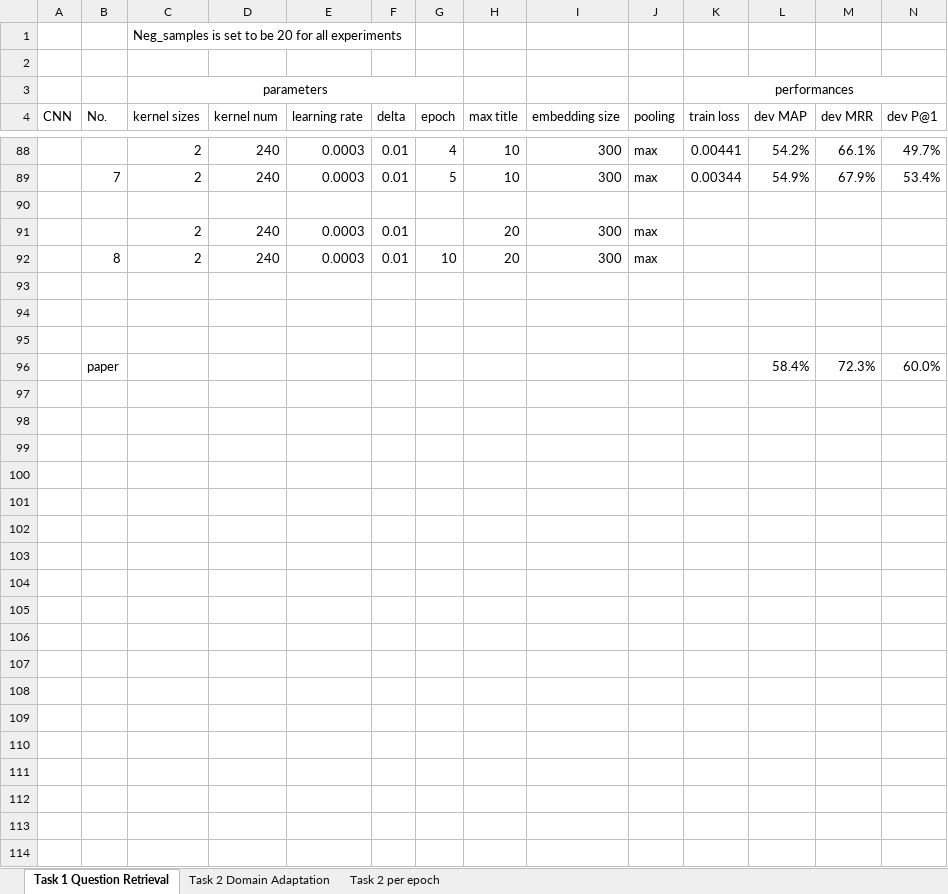
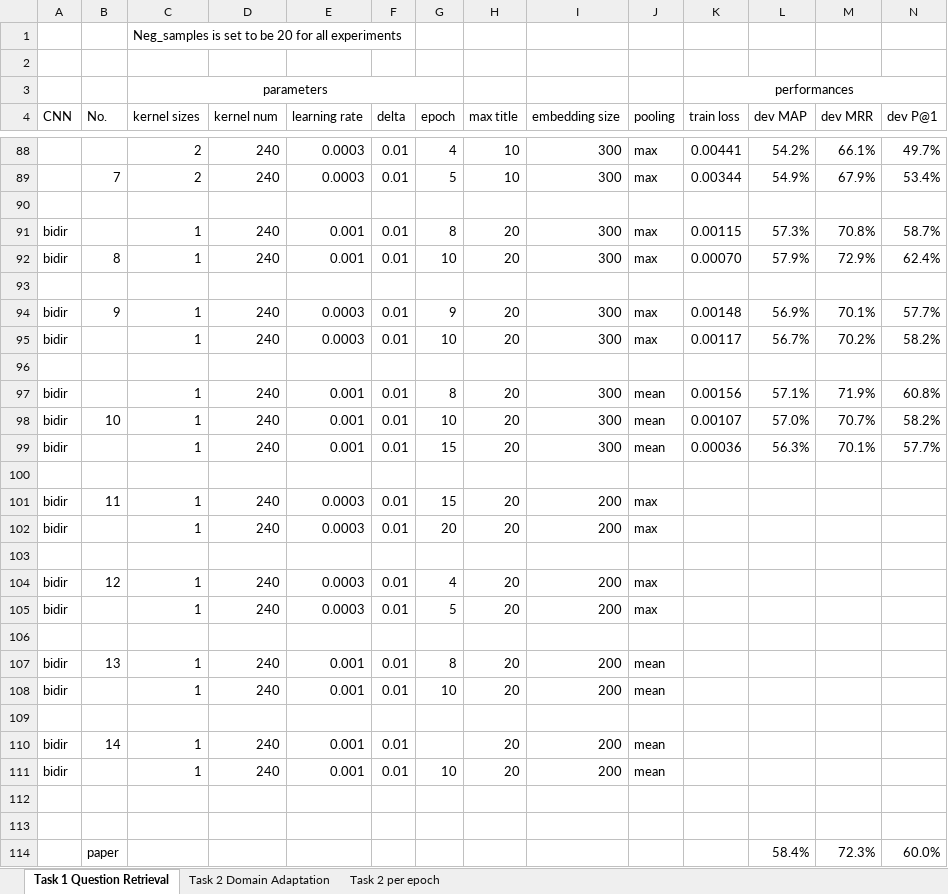
Before and after one commit to nslonge/final_project, an Excel workbook: ModelPerformances.xlsx, sheet Task 1 Question Retrieval, drawn as a sheet; only a part is shown, gaps mark what is left out; values as stored, in another font and other column widths than the file's, no borders; removed rows and columns are numbered as before the commit, all else as after; rows hold the shown columns only; the diff covers the shown part only; the diff names each change by its address in the sheet, - before the commit and + after, or states it on an @@ line.

Commit message:
more trials added, minor fix
fixed mean pooling logic in LSTM

```diff
--- a/ModelPerformances.xlsx (sheet Task 1 Question Retrieval)
+++ b/ModelPerformances.xlsx (sheet Task 1 Question Retrieval)
-row 91:  |  | 2 | 240 | 0.0003 | 0.01 |  | 20 | 300 | max
-row 92:  | 8 | 2 | 240 | 0.0003 | 0.01 | 10 | 20 | 300 | max
+row 91: bidir |  | 1 | 240 | 0.001 | 0.01 | 8 | 20 | 300 | max | 0.00115 | 57.3% | 70.8% | 58.7%
+row 92: bidir | 8 | 1 | 240 | 0.001 | 0.01 | 10 | 20 | 300 | max | 0.00070 | 57.9% | 72.9% | 62.4%
+row 94: bidir | 9 | 1 | 240 | 0.0003 | 0.01 | 9 | 20 | 300 | max | 0.00148 | 56.9% | 70.1% | 57.7%
+row 95: bidir |  | 1 | 240 | 0.0003 | 0.01 | 10 | 20 | 300 | max | 0.00117 | 56.7% | 70.2% | 58.2%
+row 96: (empty)
+row 97: bidir |  | 1 | 240 | 0.001 | 0.01 | 8 | 20 | 300 | mean | 0.00156 | 57.1% | 71.9% | 60.8%
+row 98: bidir | 10 | 1 | 240 | 0.001 | 0.01 | 10 | 20 | 300 | mean | 0.00107 | 57.0% | 70.7% | 58.2%
+row 99: bidir |  | 1 | 240 | 0.001 | 0.01 | 15 | 20 | 300 | mean | 0.00036 | 56.3% | 70.1% | 57.7%
+row 100: (empty)
+row 101: bidir | 11 | 1 | 240 | 0.0003 | 0.01 | 15 | 20 | 200 | max
+row 102: bidir |  | 1 | 240 | 0.0003 | 0.01 | 20 | 20 | 200 | max
+row 103: (empty)
+row 104: bidir | 12 | 1 | 240 | 0.0003 | 0.01 | 4 | 20 | 200 | max
+row 105: bidir |  | 1 | 240 | 0.0003 | 0.01 | 5 | 20 | 200 | max
+row 106: (empty)
+row 107: bidir | 13 | 1 | 240 | 0.001 | 0.01 | 8 | 20 | 200 | mean
+row 108: bidir |  | 1 | 240 | 0.001 | 0.01 | 10 | 20 | 200 | mean
+row 109: (empty)
+row 110: bidir | 14 | 1 | 240 | 0.001 | 0.01 |  | 20 | 200 | mean
+row 111: bidir |  | 1 | 240 | 0.001 | 0.01 | 10 | 20 | 200 | mean
```
Also changed, not shown: cell formats elsewhere in this sheet, sheet Task 2 Domain Adaptation, charts or pictures, 1 other file.
